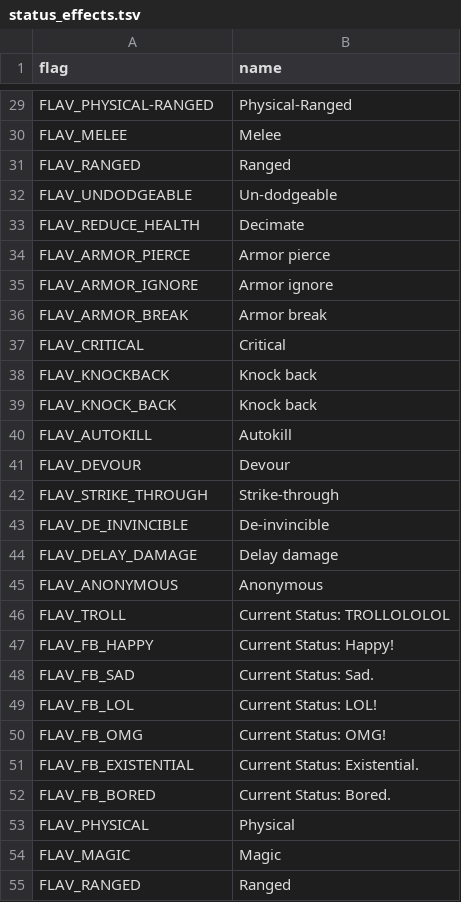
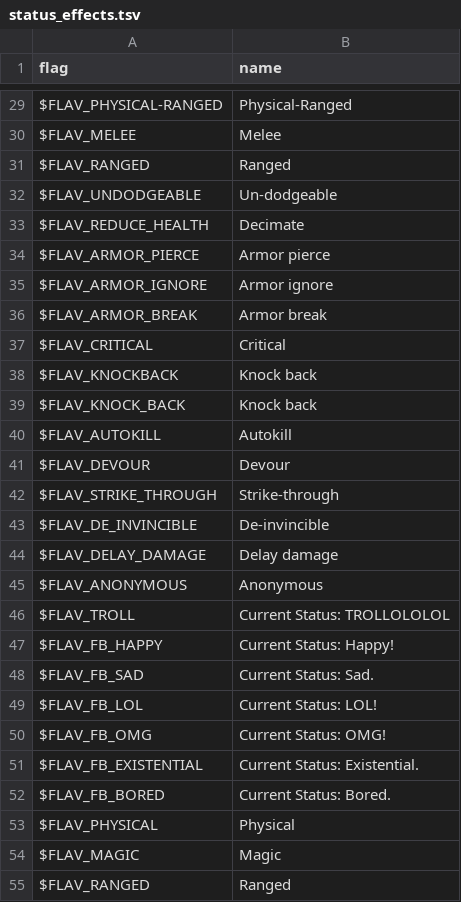
Before and after one commit to larsiusprime/defendersquest-loc, a TSV file: dq1_dx/en-US/status_effects.tsv, drawn as a sheet; only a part is shown, gaps mark what is left out; the diff covers the shown part only; the diff names each change by its address in the sheet, - before the commit and + after, or states it on an @@ line.

```diff
--- a/dq1_dx/en-US/status_effects.tsv
+++ b/dq1_dx/en-US/status_effects.tsv
-A29 (flag): FLAV_PHYSICAL-RANGED
+A29 (flag): $FLAV_PHYSICAL-RANGED
-A30 (flag): FLAV_MELEE
+A30 (flag): $FLAV_MELEE
-A31 (flag): FLAV_RANGED
+A31 (flag): $FLAV_RANGED
-A32 (flag): FLAV_UNDODGEABLE
+A32 (flag): $FLAV_UNDODGEABLE
-A33 (flag): FLAV_REDUCE_HEALTH
+A33 (flag): $FLAV_REDUCE_HEALTH
-A34 (flag): FLAV_ARMOR_PIERCE
+A34 (flag): $FLAV_ARMOR_PIERCE
-A35 (flag): FLAV_ARMOR_IGNORE
+A35 (flag): $FLAV_ARMOR_IGNORE
-A36 (flag): FLAV_ARMOR_BREAK
+A36 (flag): $FLAV_ARMOR_BREAK
-A37 (flag): FLAV_CRITICAL
+A37 (flag): $FLAV_CRITICAL
-A38 (flag): FLAV_KNOCKBACK
+A38 (flag): $FLAV_KNOCKBACK
-A39 (flag): FLAV_KNOCK_BACK
+A39 (flag): $FLAV_KNOCK_BACK
-A40 (flag): FLAV_AUTOKILL
+A40 (flag): $FLAV_AUTOKILL
-A41 (flag): FLAV_DEVOUR
+A41 (flag): $FLAV_DEVOUR
-A42 (flag): FLAV_STRIKE_THROUGH
+A42 (flag): $FLAV_STRIKE_THROUGH
-A43 (flag): FLAV_DE_INVINCIBLE
+A43 (flag): $FLAV_DE_INVINCIBLE
-A44 (flag): FLAV_DELAY_DAMAGE
+A44 (flag): $FLAV_DELAY_DAMAGE
-A45 (flag): FLAV_ANONYMOUS
+A45 (flag): $FLAV_ANONYMOUS
-A46 (flag): FLAV_TROLL
+A46 (flag): $FLAV_TROLL
-A47 (flag): FLAV_FB_HAPPY
+A47 (flag): $FLAV_FB_HAPPY
-A48 (flag): FLAV_FB_SAD
+A48 (flag): $FLAV_FB_SAD
-A49 (flag): FLAV_FB_LOL
+A49 (flag): $FLAV_FB_LOL
-A50 (flag): FLAV_FB_OMG
+A50 (flag): $FLAV_FB_OMG
-A51 (flag): FLAV_FB_EXISTENTIAL
+A51 (flag): $FLAV_FB_EXISTENTIAL
-A52 (flag): FLAV_FB_BORED
+A52 (flag): $FLAV_FB_BORED
-A53 (flag): FLAV_PHYSICAL
+A53 (flag): $FLAV_PHYSICAL
-A54 (flag): FLAV_MAGIC
+A54 (flag): $FLAV_MAGIC
-A55 (flag): FLAV_RANGED
+A55 (flag): $FLAV_RANGED
```
Also changed, not shown: 31 edited cells elsewhere in this file.
